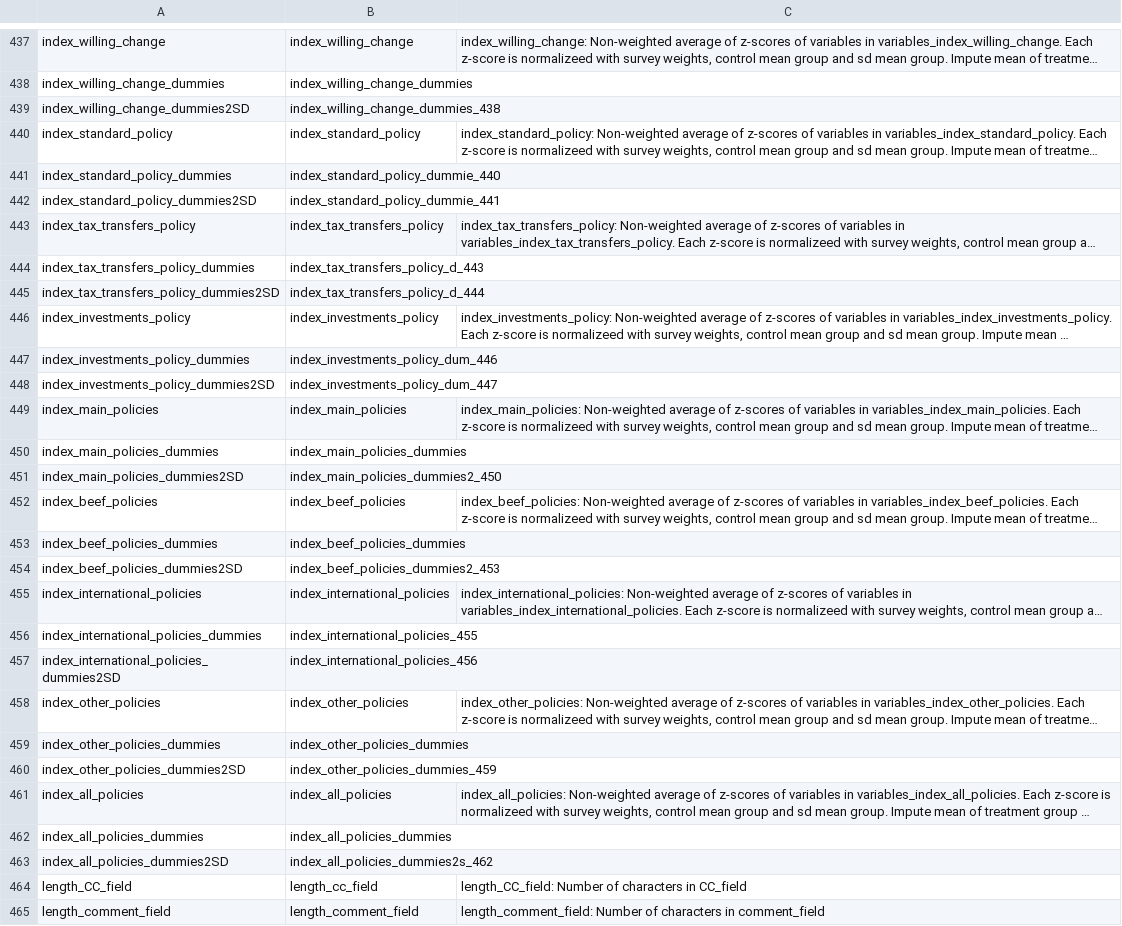
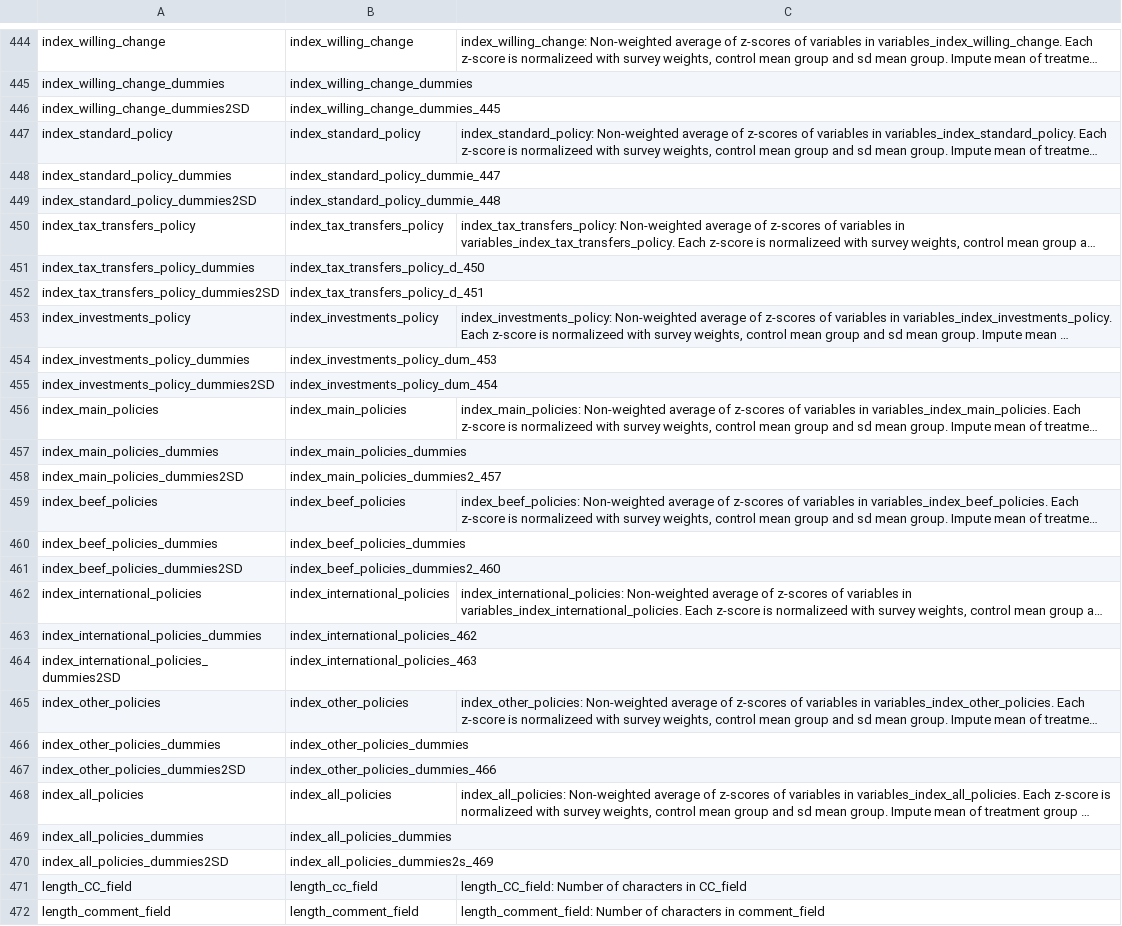
Before and after one commit to mariuslehenaff/oecd_climate, a CSV file: data/dictionary_stata_R.csv, drawn as a sheet; only a part is shown, gaps mark what is left out; long unchanged cells end in …; addresses are those after the commit; the diff covers the shown part only; the diff names each change by its address in the sheet, - before the commit and + after, or states it on an @@ line.

```diff
--- a/data/dictionary_stata_R.csv
+++ b/data/dictionary_stata_R.csv
-B446: index_willing_change_dummies_438
+B446: index_willing_change_dummies_445
-B448: index_standard_policy_dummie_440
+B448: index_standard_policy_dummie_447
-B449: index_standard_policy_dummie_441
+B449: index_standard_policy_dummie_448
-B451: index_tax_transfers_policy_d_443
+B451: index_tax_transfers_policy_d_450
-B452: index_tax_transfers_policy_d_444
+B452: index_tax_transfers_policy_d_451
-B454: index_investments_policy_dum_446
+B454: index_investments_policy_dum_453
-B455: index_investments_policy_dum_447
+B455: index_investments_policy_dum_454
-B458: index_main_policies_dummies2_450
+B458: index_main_policies_dummies2_457
-B461: index_beef_policies_dummies2_453
+B461: index_beef_policies_dummies2_460
-B463: index_international_policies_455
+B463: index_international_policies_462
-B464: index_international_policies_456
+B464: index_international_policies_463
-B467: index_other_policies_dummies_459
+B467: index_other_policies_dummies_466
-B470: index_all_policies_dummies2s_462
+B470: index_all_policies_dummies2s_469
```
Also changed, not shown: 10 added rows, 3 removed rows and 13 edited cells elsewhere in this file, 1 other file.
